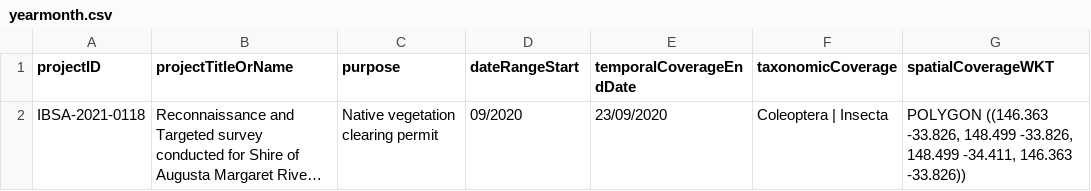
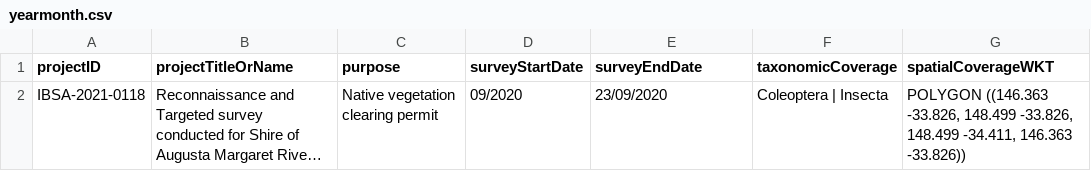
Before and after one commit to gaiaresources/abis-mapping, a CSV file: abis_mapping/templates/survey_metadata/examples/yearmonth.csv, drawn as a sheet; only a part is shown; long unchanged cells end in …; the diff names each change by its address in the sheet, - before the commit and + after, or states it on an @@ line.

```diff
--- a/abis_mapping/templates/survey_metadata/examples/yearmonth.csv
+++ b/abis_mapping/templates/survey_metadata/examples/yearmonth.csv
-D1: dateRangeStart
+D1: surveyStartDate
-E1: temporalCoverageEndDate
+E1: surveyEndDate
```
Also changed, not shown: abis_mapping/templates/survey_metadata/examples/minimal.csv.
